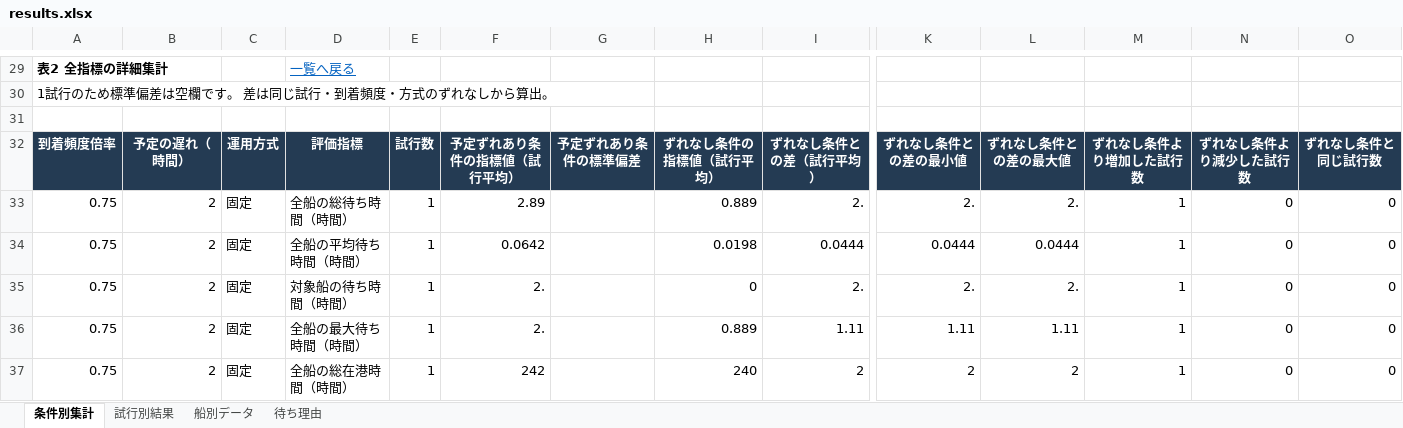
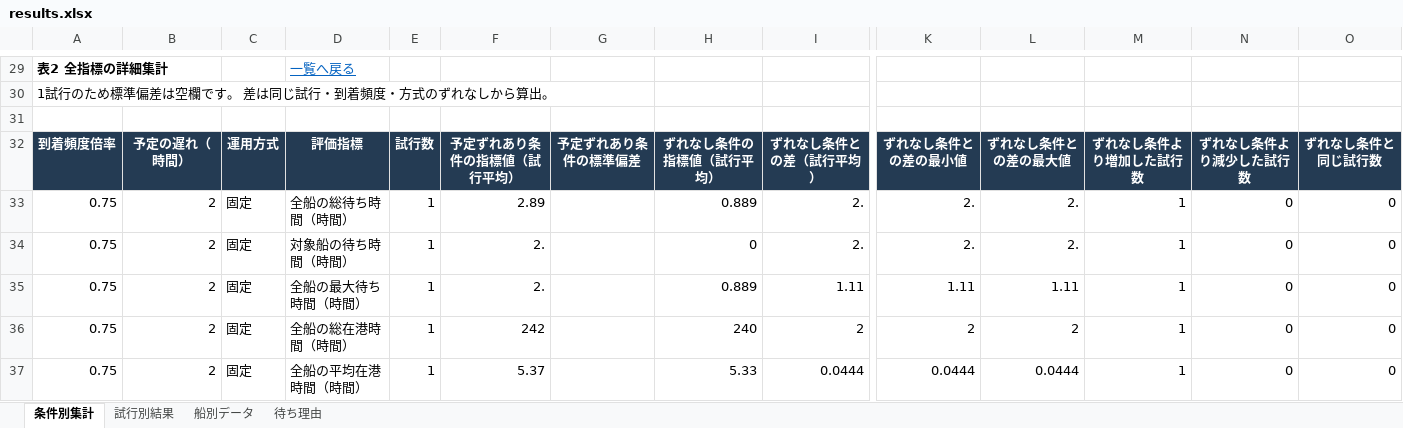
Before and after one commit to ryusukeke/thesis, an Excel workbook: results/results.xlsx, sheet 条件別集計, drawn as a sheet; only a part is shown, gaps mark what is left out; the shorter side is filled out with more unchanged rows; values as stored, in another font and other column widths than the file's, no borders; conditional formats and table styles not drawn; rows hold the shown columns only; the diff covers the shown part only; the diff names each change by its address in the sheet, - before the commit and + after, or states it on an @@ line.

```diff
--- a/results/results.xlsx (sheet 条件別集計)
+++ b/results/results.xlsx (sheet 条件別集計)
-row 34: 0.75 | 2 | 固定 | 全船の平均待ち時間（時間） | 1 | 0.0642 |  | 0.0198 | 0.0444 | 0.0444 | 0.0444 | 1 | 0 | 0
```
Also changed, not shown: 17 removed rows and 50 edited cells elsewhere in this sheet, sheet 待ち理由, sheet 試行別結果, 12 other files.
